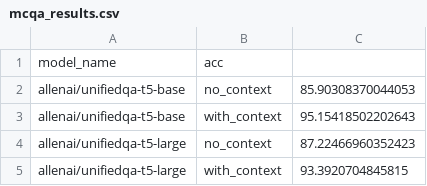
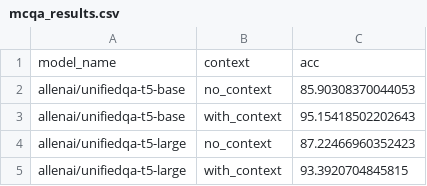
Before and after one commit to C4AI/Pira, a CSV file: MCQA/mcqa_results.csv, drawn as a sheet; removed rows and columns are numbered as before the commit, all else as after; the diff names each change by its address in the sheet, - before the commit and + after, or states it on an @@ line.

Commit message:
Update mcqa_results.csv

```diff
--- a/MCQA/mcqa_results.csv
+++ b/MCQA/mcqa_results.csv
-row 1: model_name | acc
+row 1: model_name | context | acc
```
